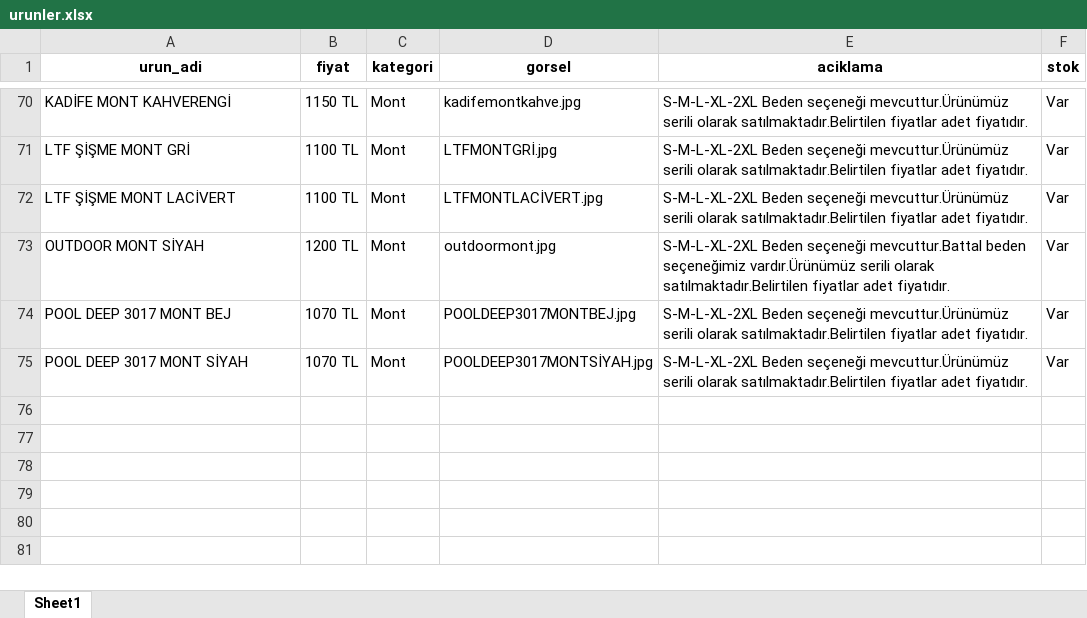
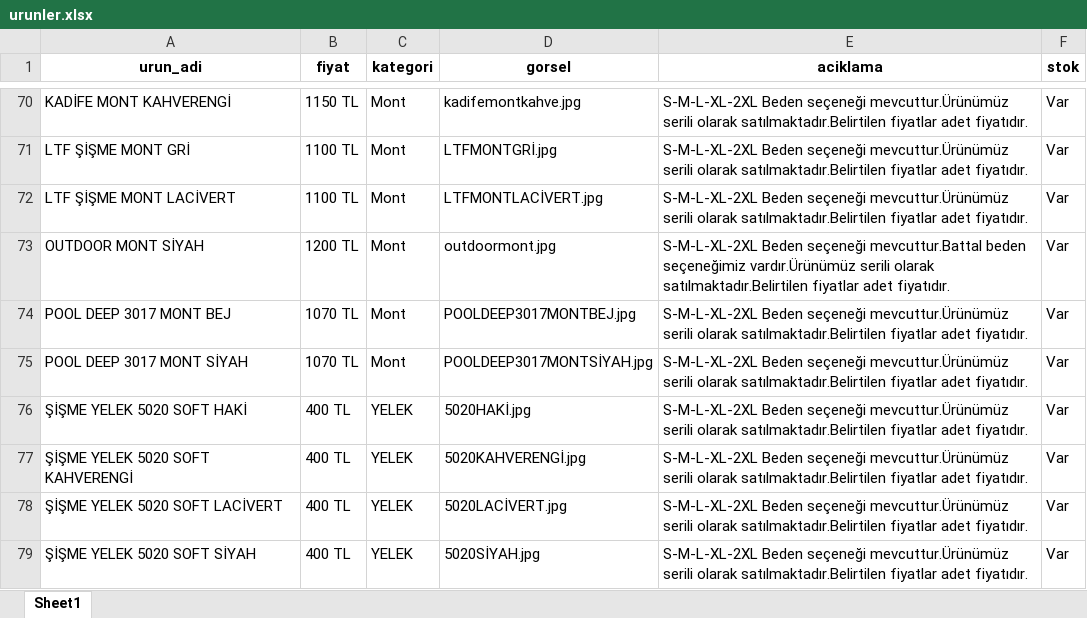
Before and after one commit to enzimjeans/enzimjeanskatalog, an Excel workbook: urunler.xlsx, sheet Sheet1, drawn as a sheet; only a part is shown, gaps mark what is left out; values as stored, in another font and other column widths than the file's, no borders; the diff names each change by its address in the sheet, - before the commit and + after, or states it on an @@ line.

```diff
--- a/urunler.xlsx (sheet Sheet1)
+++ b/urunler.xlsx (sheet Sheet1)
+row 76: ŞİŞME YELEK 5020 SOFT HAKİ | 400 TL | YELEK | 5020HAKİ.jpg | S-M-L-XL-2XL Beden seçeneği mevcuttur.Ürünümüz serili olarak satılmaktadır.Belirtilen fiyatlar adet fiyatıdır. | Var
+row 77: ŞİŞME YELEK 5020 SOFT KAHVERENGİ | 400 TL | YELEK | 5020KAHVERENGİ.jpg | S-M-L-XL-2XL Beden seçeneği mevcuttur.Ürünümüz serili olarak satılmaktadır.Belirtilen fiyatlar adet fiyatıdır. | Var
+row 78: ŞİŞME YELEK 5020 SOFT LACİVERT | 400 TL | YELEK | 5020LACİVERT.jpg | S-M-L-XL-2XL Beden seçeneği mevcuttur.Ürünümüz serili olarak satılmaktadır.Belirtilen fiyatlar adet fiyatıdır. | Var
+row 79: ŞİŞME YELEK 5020 SOFT SİYAH | 400 TL | YELEK | 5020SİYAH.jpg | S-M-L-XL-2XL Beden seçeneği mevcuttur.Ürünümüz serili olarak satılmaktadır.Belirtilen fiyatlar adet fiyatıdır. | Var
```
Also changed, not shown: 4 other files.
